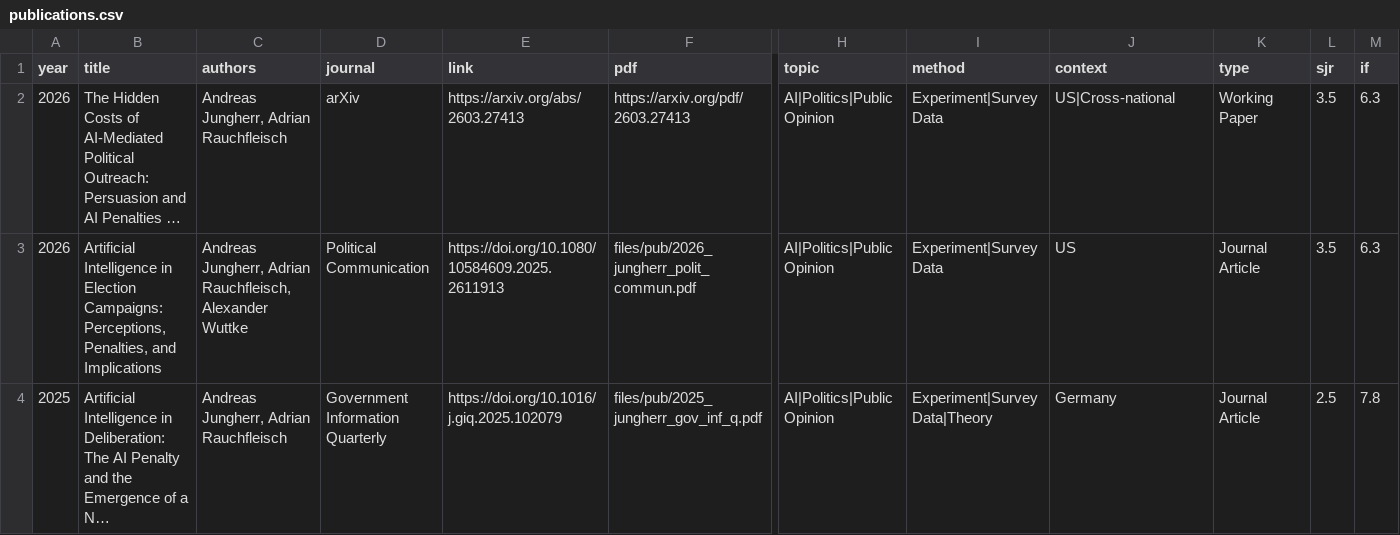
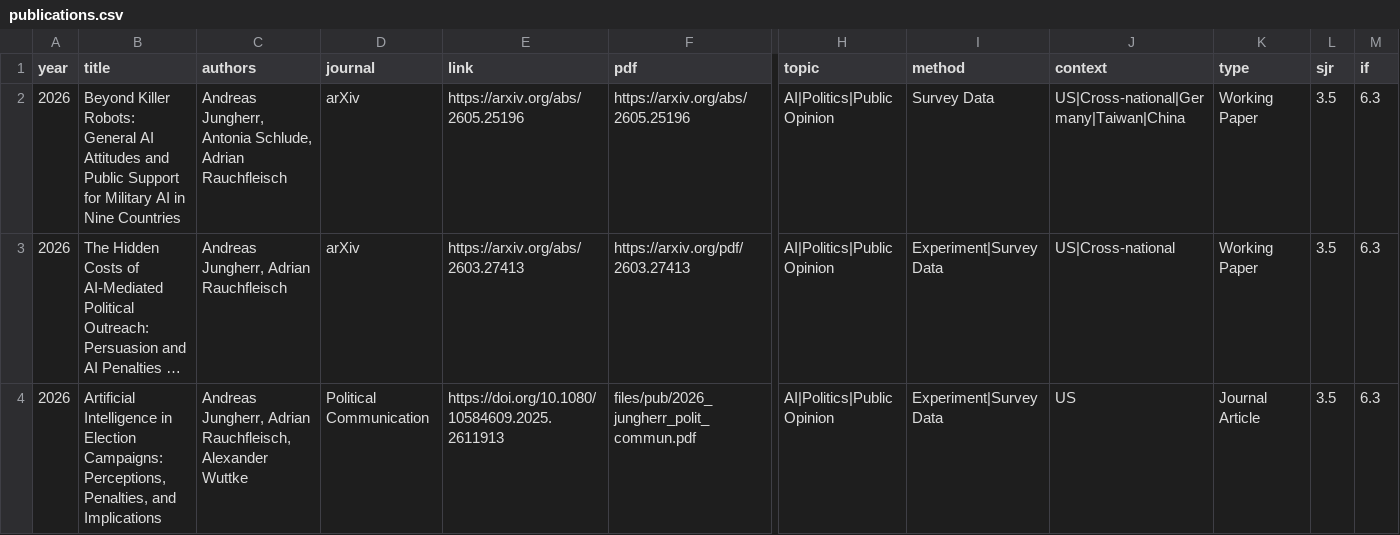
Before and after one commit to adrauc/academicpages.github.io, a CSV file: _data/publications.csv, drawn as a sheet; only a part is shown, gaps mark what is left out; the shorter side is filled out with more unchanged rows; long unchanged cells end in …; rows hold the shown columns only; the diff names each change by its address in the sheet, - before the commit and + after, or states it on an @@ line.

```diff
--- a/_data/publications.csv
+++ b/_data/publications.csv
+row 2: 2026 | Beyond Killer Robots: General AI Attitudes and Public Support for Military AI in Nine Countries | Andreas Jungherr, Antonia Schlude, Adrian Rauchfleisch | arXiv | https://arxiv.org/abs/2605.25196 | https://arxiv.org/abs/2605.25196 | AI|Politics|Public Opinion | Survey Data | US|Cross-national|Germany|Taiwan|China | Working Paper | 3.5 | 6.3
```
Also changed, not shown: 1 other file.
